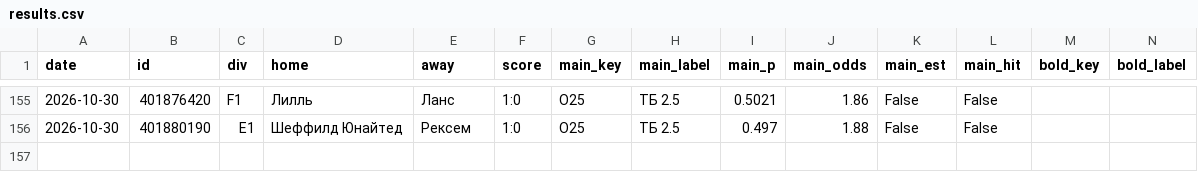
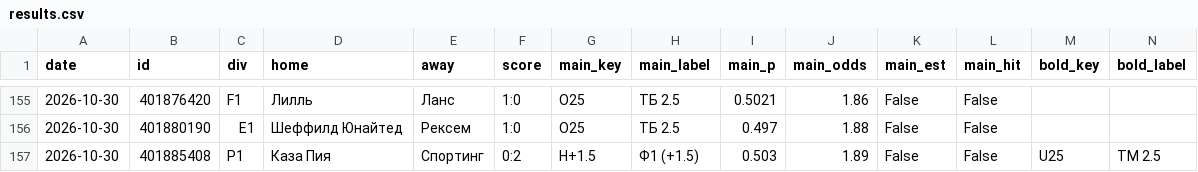
Before and after one commit to horoooos/betbot, a CSV file: data/results.csv, drawn as a sheet; only a part is shown, gaps mark what is left out; rows hold the shown columns only; the diff names each change by its address in the sheet, - before the commit and + after, or states it on an @@ line.

```diff
--- a/data/results.csv
+++ b/data/results.csv
+row 157: 2026-10-30 | 401885408 | P1 | Каза Пия | Спортинг | 0:2 | H+1.5 | Ф1 (+1.5) | 0.503 | 1.89 | False | False | U25 | ТМ 2.5
```
Also changed, not shown: 4 other files.
